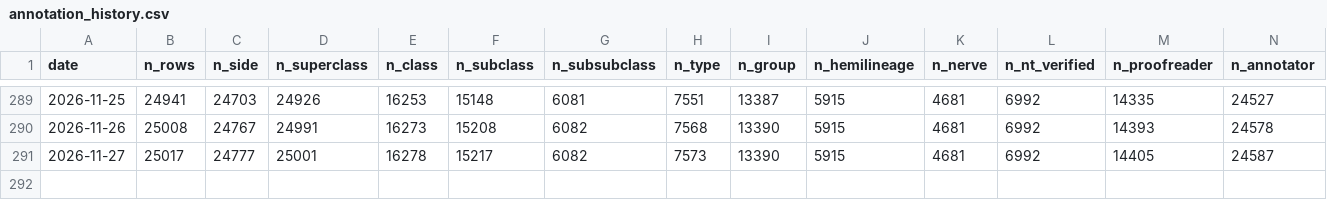
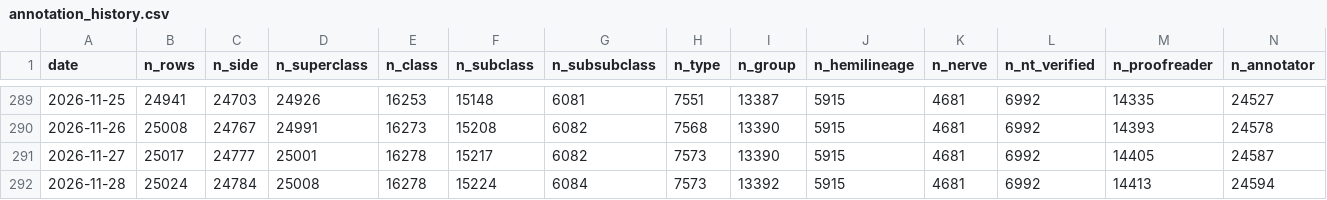
Before and after one commit to flyconnectome/aedesqc, a CSV file: metrics/annotation_history.csv, drawn as a sheet; only a part is shown, gaps mark what is left out.

```diff
--- a/metrics/annotation_history.csv
+++ b/metrics/annotation_history.csv
@@ -291 +291,2 @@ date,n_rows,n_side,n_superclass,n_class,n_subclass,n_subsubclass,n_type,n_group,
 2026-11-27,25017,24777,25001,16278,15217,6082,7573,13390,5915,4681,6992,14405,24587
+2026-11-28,25024,24784,25008,16278,15224,6084,7573,13392,5915,4681,6992,14413,24594
```
Also changed, not shown: metrics/by_status_history.csv, metrics/by_superclass_history.csv, 1 other file.
